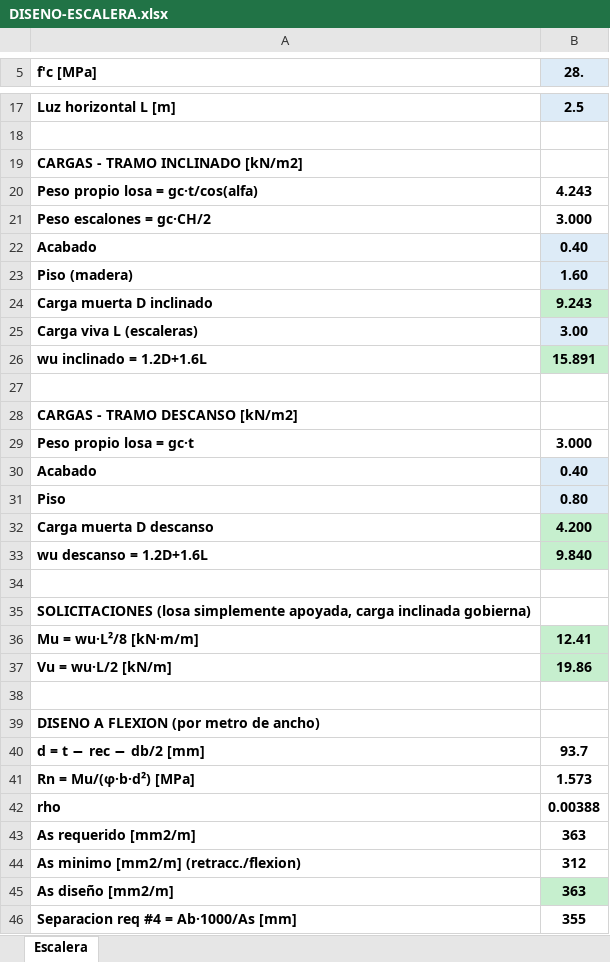
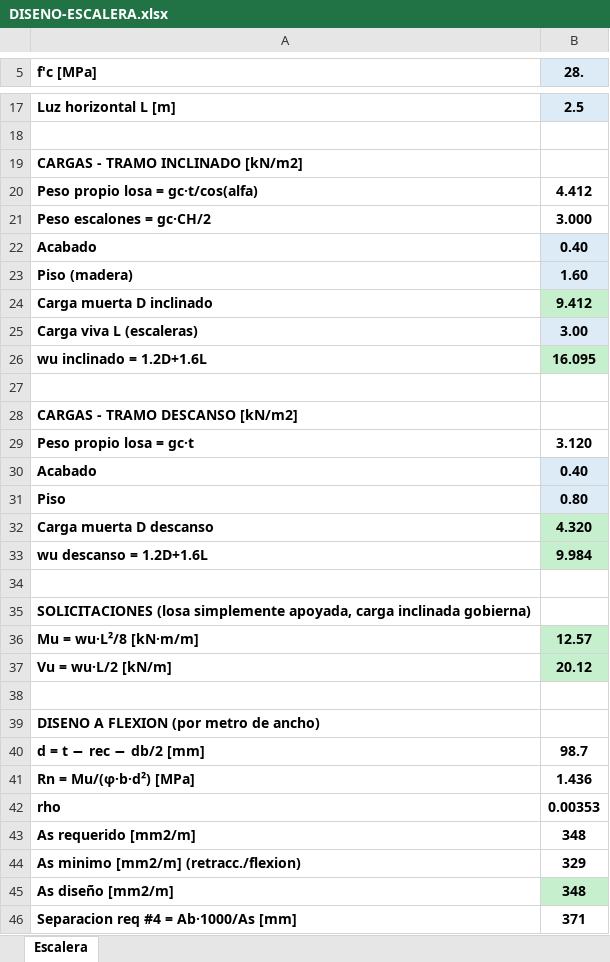
Before and after one commit to saospinap-bit/mi-sistema-de-vida, an Excel workbook: Proyectos/Diseno-Estructural/DISENO-ESCALERA.xlsx, sheet Escalera, drawn as a sheet; only a part is shown, gaps mark what is left out; values as stored, in another font and other column widths than the file's, no borders; the diff covers the shown part only; the diff names each change by its address in the sheet, - before the commit and + after, or states it on an @@ line.

Commit message:
Memoria v3: agrega viento, columnas (esbeltez), refuerzo escalera; corrige vigas VC/VR con envolvente y longitudes de desarrollo

```diff
--- a/Proyectos/Diseno-Estructural/DISENO-ESCALERA.xlsx (sheet Escalera)
+++ b/Proyectos/Diseno-Estructural/DISENO-ESCALERA.xlsx (sheet Escalera)
-B20 (28.): 4.243
+B20 (28.): 4.412
-B24 (28.): 9.243
+B24 (28.): 9.412
-B26 (28.): 15.891
+B26 (28.): 16.095
-B29 (28.): 3.000
+B29 (28.): 3.120
-B32 (28.): 4.200
+B32 (28.): 4.320
-B33 (28.): 9.840
+B33 (28.): 9.984
-B36 (28.): 12.41
+B36 (28.): 12.57
-B37 (28.): 19.86
+B37 (28.): 20.12
-B40 (28.): 93.7
+B40 (28.): 98.7
-B41 (28.): 1.573
+B41 (28.): 1.436
-B42 (28.): 0.00388
+B42 (28.): 0.00353
-B43 (28.): 363
+B43 (28.): 348
-B44 (28.): 312
+B44 (28.): 329
-B45 (28.): 363
+B45 (28.): 348
-B46 (28.): 355
+B46 (28.): 371
```
Also changed, not shown: 4 edited cells elsewhere in this sheet, 1 other file.
